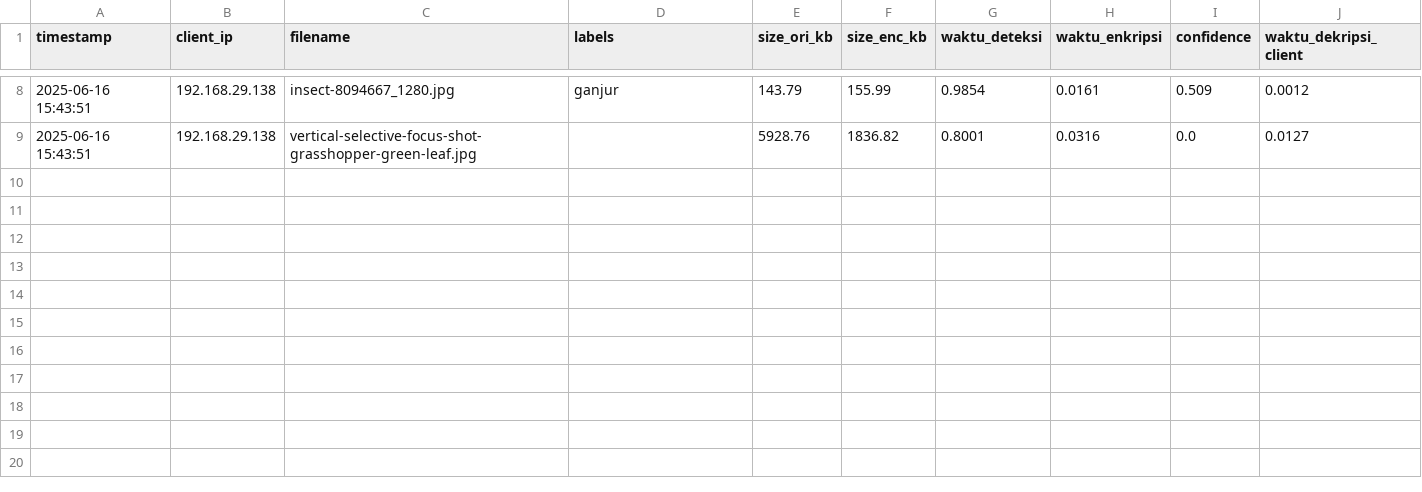
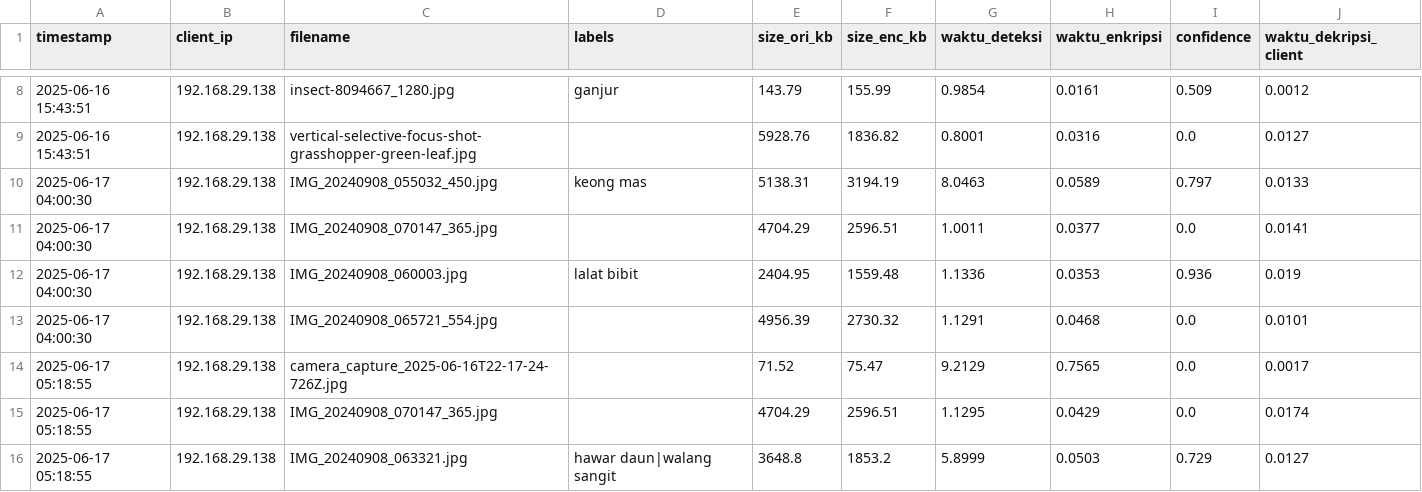
Before and after one commit to khususTA/Tugas-Akhir, a CSV file: server_data/logs/detection_database.csv, drawn as a sheet; only a part is shown, gaps mark what is left out; the diff names each change by its address in the sheet, - before the commit and + after, or states it on an @@ line.

```diff
--- a/server_data/logs/detection_database.csv
+++ b/server_data/logs/detection_database.csv
+row 10: 2025-06-17 04:00:30 | 192.168.29.138 | IMG_20240908_055032_450.jpg | keong mas | 5138.31 | 3194.19 | 8.0463 | 0.0589 | 0.797 | 0.0133
+row 11: 2025-06-17 04:00:30 | 192.168.29.138 | IMG_20240908_070147_365.jpg |  | 4704.29 | 2596.51 | 1.0011 | 0.0377 | 0.0 | 0.0141
+row 12: 2025-06-17 04:00:30 | 192.168.29.138 | IMG_20240908_060003.jpg | lalat bibit | 2404.95 | 1559.48 | 1.1336 | 0.0353 | 0.936 | 0.019
+row 13: 2025-06-17 04:00:30 | 192.168.29.138 | IMG_20240908_065721_554.jpg |  | 4956.39 | 2730.32 | 1.1291 | 0.0468 | 0.0 | 0.0101
+row 14: 2025-06-17 05:18:55 | 192.168.29.138 | camera_capture_2025-06-16T22-17-24-726Z.jpg |  | 71.52 | 75.47 | 9.2129 | 0.7565 | 0.0 | 0.0017
+row 15: 2025-06-17 05:18:55 | 192.168.29.138 | IMG_20240908_070147_365.jpg |  | 4704.29 | 2596.51 | 1.1295 | 0.0429 | 0.0 | 0.0174
+row 16: 2025-06-17 05:18:55 | 192.168.29.138 | IMG_20240908_063321.jpg | hawar daun|walang sangit | 3648.8 | 1853.2 | 5.8999 | 0.0503 | 0.729 | 0.0127
```
Also changed, not shown: 50 other files.
